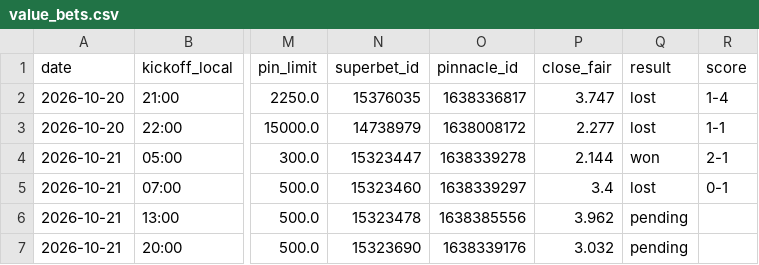
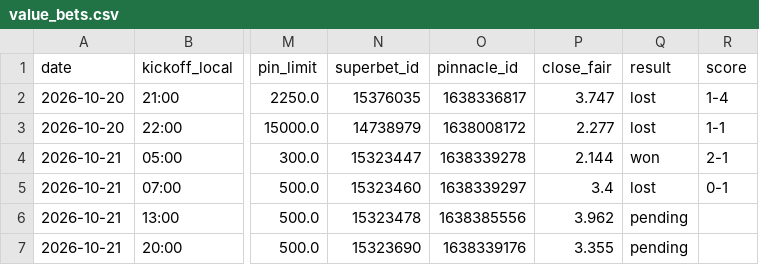
Before and after one commit to andrei0182/bet, a CSV file: data/value_bets.csv, drawn as a sheet; only a part is shown, gaps mark what is left out; the diff names each change by its address in the sheet, - before the commit and + after, or states it on an @@ line.

```diff
--- a/data/value_bets.csv
+++ b/data/value_bets.csv
-P7 (close_fair): 3.032
+P7 (close_fair): 3.355
```
